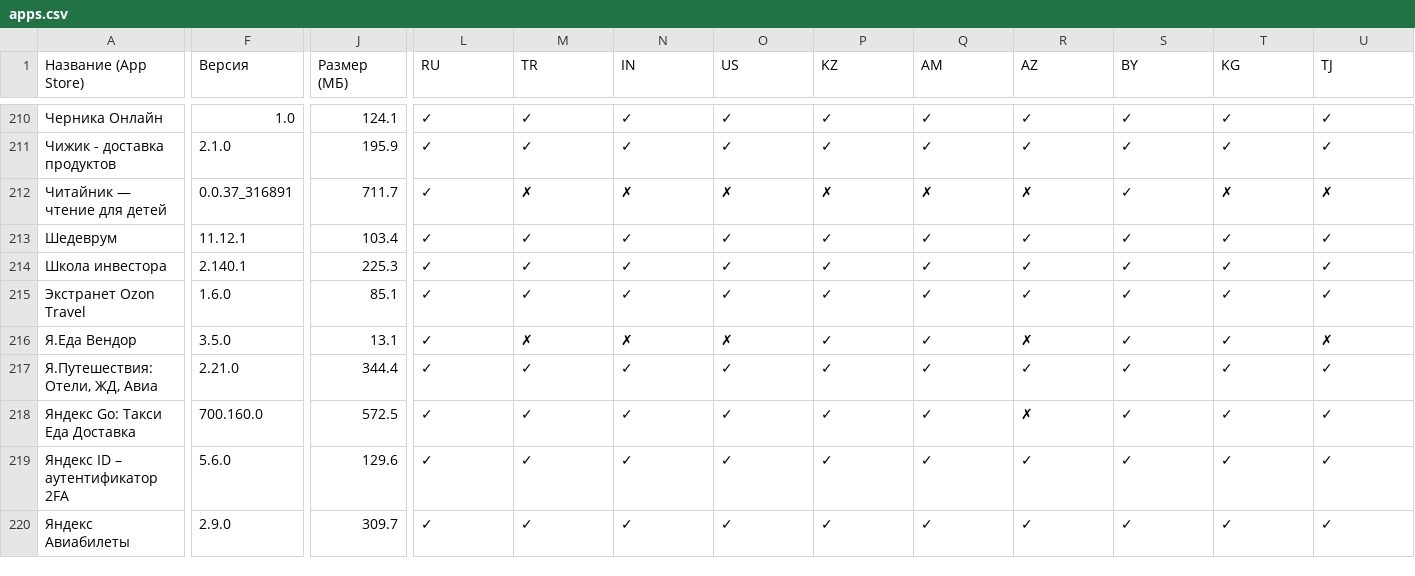
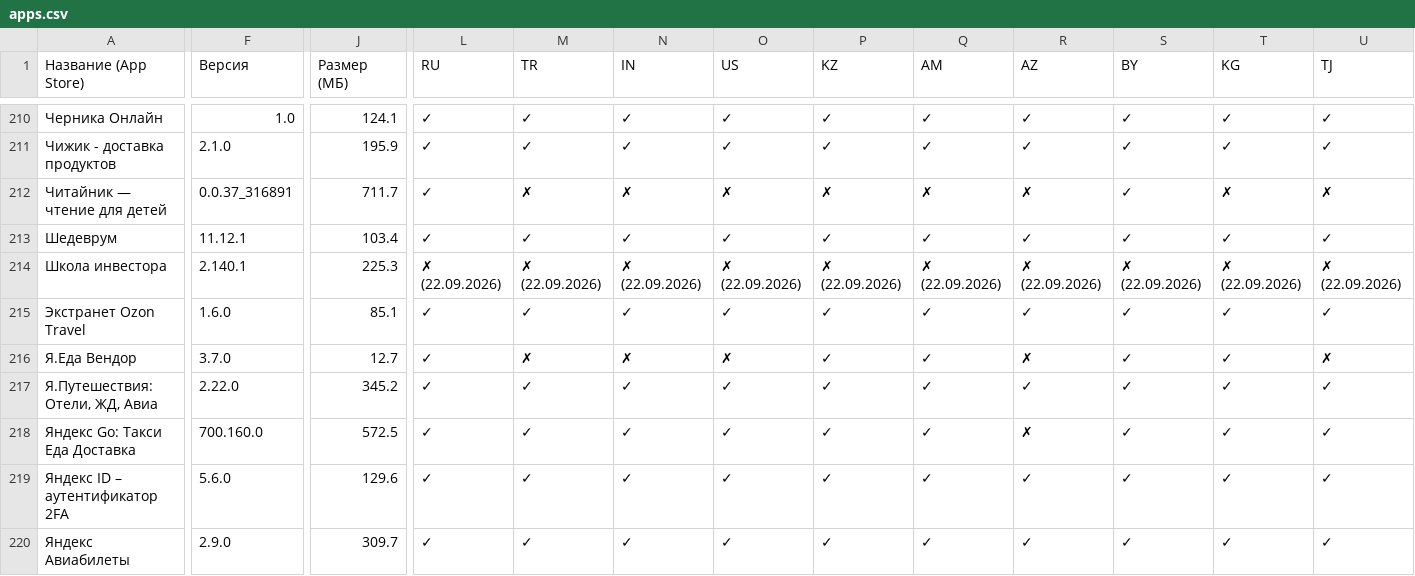
Before and after one commit to nncat01/app-store-checker, a CSV file: apps.csv, drawn as a sheet; only a part is shown, gaps mark what is left out; the diff covers the shown part only; the diff names each change by its address in the sheet, - before the commit and + after, or states it on an @@ line.

```diff
--- a/apps.csv
+++ b/apps.csv
-L214 (RU): ✓
+L214 (RU): ✗ (22.09.2026)
-M214 (TR): ✓
+M214 (TR): ✗ (22.09.2026)
-N214 (IN): ✓
+N214 (IN): ✗ (22.09.2026)
-O214 (US): ✓
+O214 (US): ✗ (22.09.2026)
-P214 (KZ): ✓
+P214 (KZ): ✗ (22.09.2026)
-Q214 (AM): ✓
+Q214 (AM): ✗ (22.09.2026)
-R214 (AZ): ✓
+R214 (AZ): ✗ (22.09.2026)
-S214 (BY): ✓
+S214 (BY): ✗ (22.09.2026)
-T214 (KG): ✓
+T214 (KG): ✗ (22.09.2026)
-U214 (TJ): ✓
+U214 (TJ): ✗ (22.09.2026)
-F216 (Версия): 3.5.0
+F216 (Версия): 3.7.0
-J216 (Размер (МБ)): 13.1
+J216 (Размер (МБ)): 12.7
-F217 (Версия): 2.21.0
+F217 (Версия): 2.22.0
-J217 (Размер (МБ)): 344.4
+J217 (Размер (МБ)): 345.2
```
Also changed, not shown: 40 edited cells elsewhere in this file.
